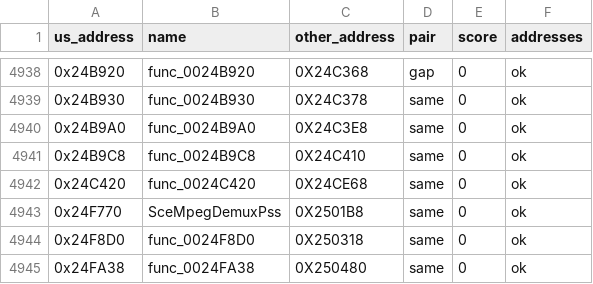
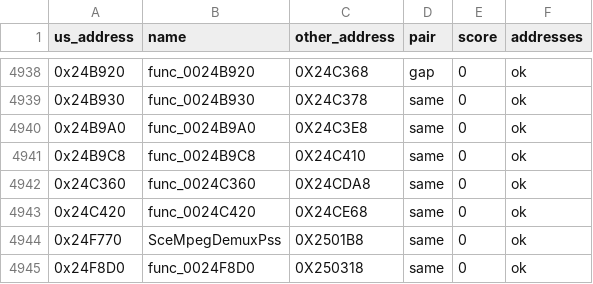
Before and after one commit to Blightwidow/rogue-byte, a TSV file: config/eu/c_status.tsv, drawn as a sheet; only a part is shown, gaps mark what is left out; the shorter side is filled out with more unchanged rows.

```diff
--- a/config/eu/c_status.tsv
+++ b/config/eu/c_status.tsv
@@ -4941,2 +4941,3 @@ us_address	name	other_address	pair	score	addresses
 0x24B9C8	func_0024B9C8	0X24C410	same	0	ok
+0x24C360	func_0024C360	0X24CDA8	same	0	ok
 0x24C420	func_0024C420	0X24CE68	same	0	ok
```
Also changed, not shown: config/eu/addresses.tsv, src/MANIFEST.tsv, 5 other files.
